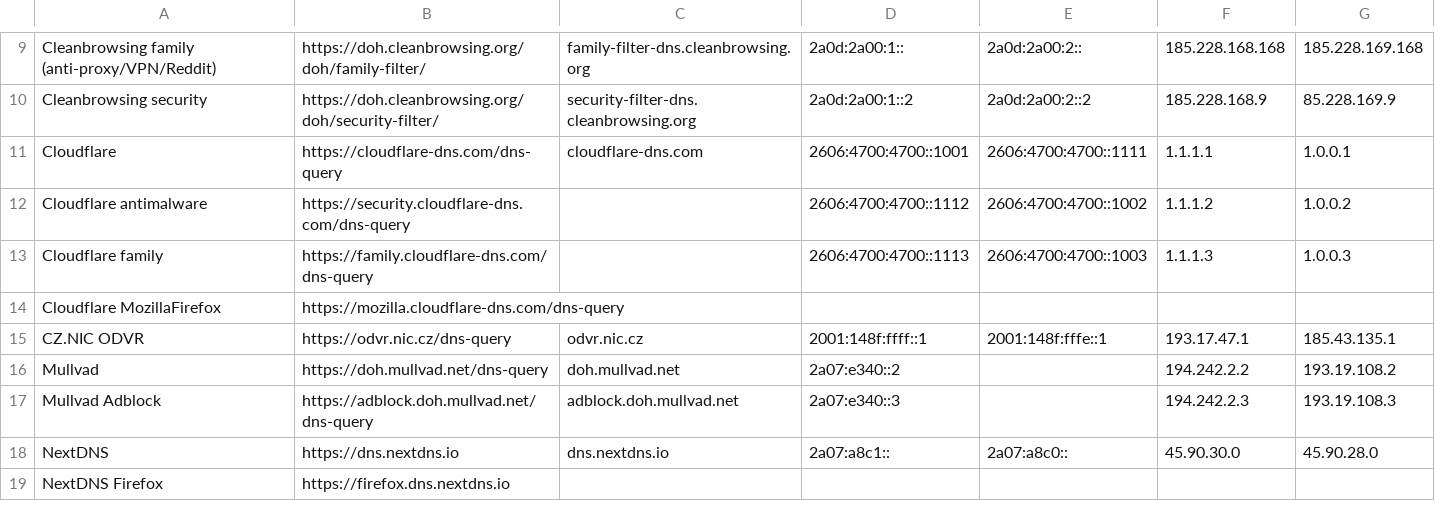
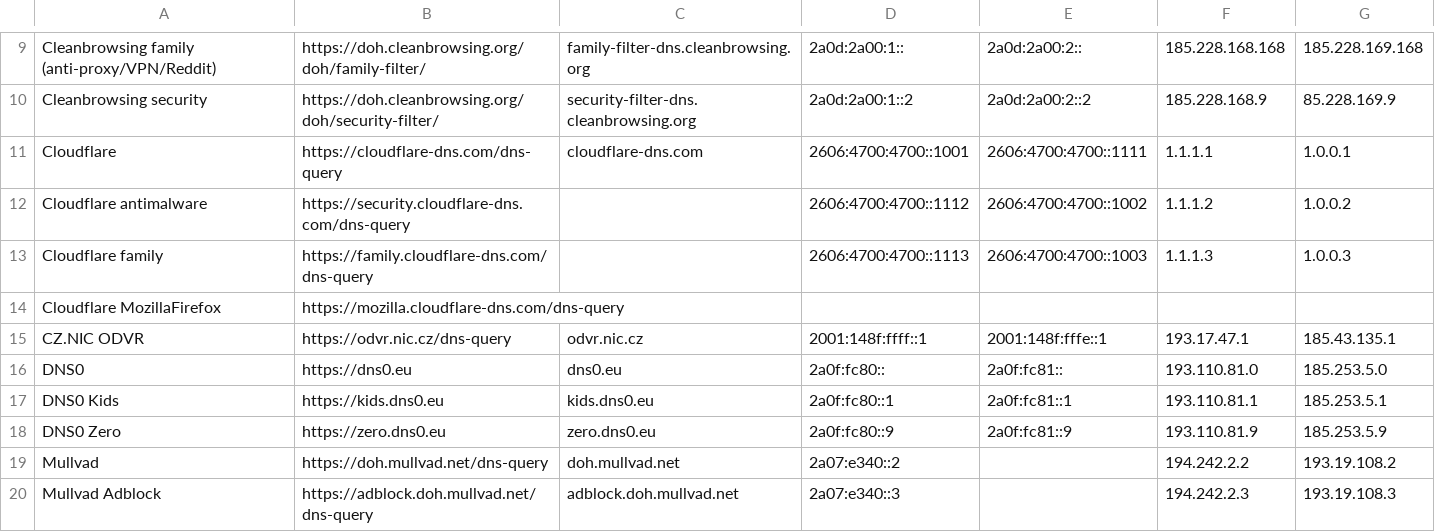
Before and after one commit to Mikaela/shell-things, a CSV file: etc/resolv.csv, drawn as a sheet; only a part is shown, gaps mark what is left out; the shorter side is filled out with more unchanged rows; the diff names each change by its address in the sheet, - before the commit and + after, or states it on an @@ line.

Commit message:
etc/resolv.csv: add DNS0.eu
Resolves: #150

```diff
--- a/etc/resolv.csv
+++ b/etc/resolv.csv
+row 16: DNS0 | https://dns0.eu | dns0.eu | 2a0f:fc80:: | 2a0f:fc81:: | 193.110.81.0 | 185.253.5.0
+row 17: DNS0 Kids | https://kids.dns0.eu | kids.dns0.eu | 2a0f:fc80::1 | 2a0f:fc81::1 | 193.110.81.1 | 185.253.5.1
+row 18: DNS0 Zero | https://zero.dns0.eu | zero.dns0.eu | 2a0f:fc80::9 | 2a0f:fc81::9 | 193.110.81.9 | 185.253.5.9
```
